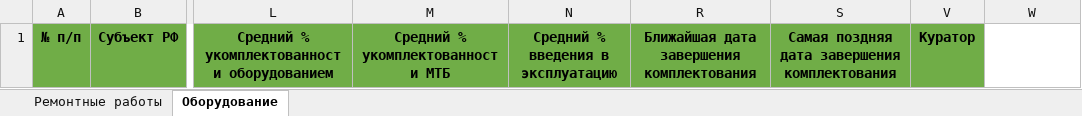
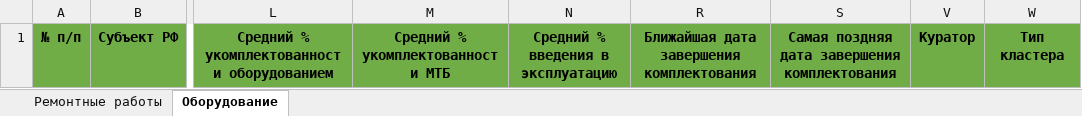
Before and after one commit to Kykyro/irpo_purchases, an Excel workbook: public/excel/readinessMap.xlsx, sheet Оборудование, drawn as a sheet; only a part is shown, gaps mark what is left out; values as stored, in another font and other column widths than the file's, no borders; the diff names each change by its address in the sheet, - before the commit and + after, or states it on an @@ line.

```diff
--- a/public/excel/readinessMap.xlsx (sheet Оборудование)
+++ b/public/excel/readinessMap.xlsx (sheet Оборудование)
-W1: (empty)
+W1: Тип кластера
-W1 fill: none
+W1 fill: #70AD47
```
Also changed, not shown: sheet Ремонтные работы, 1 other file.
